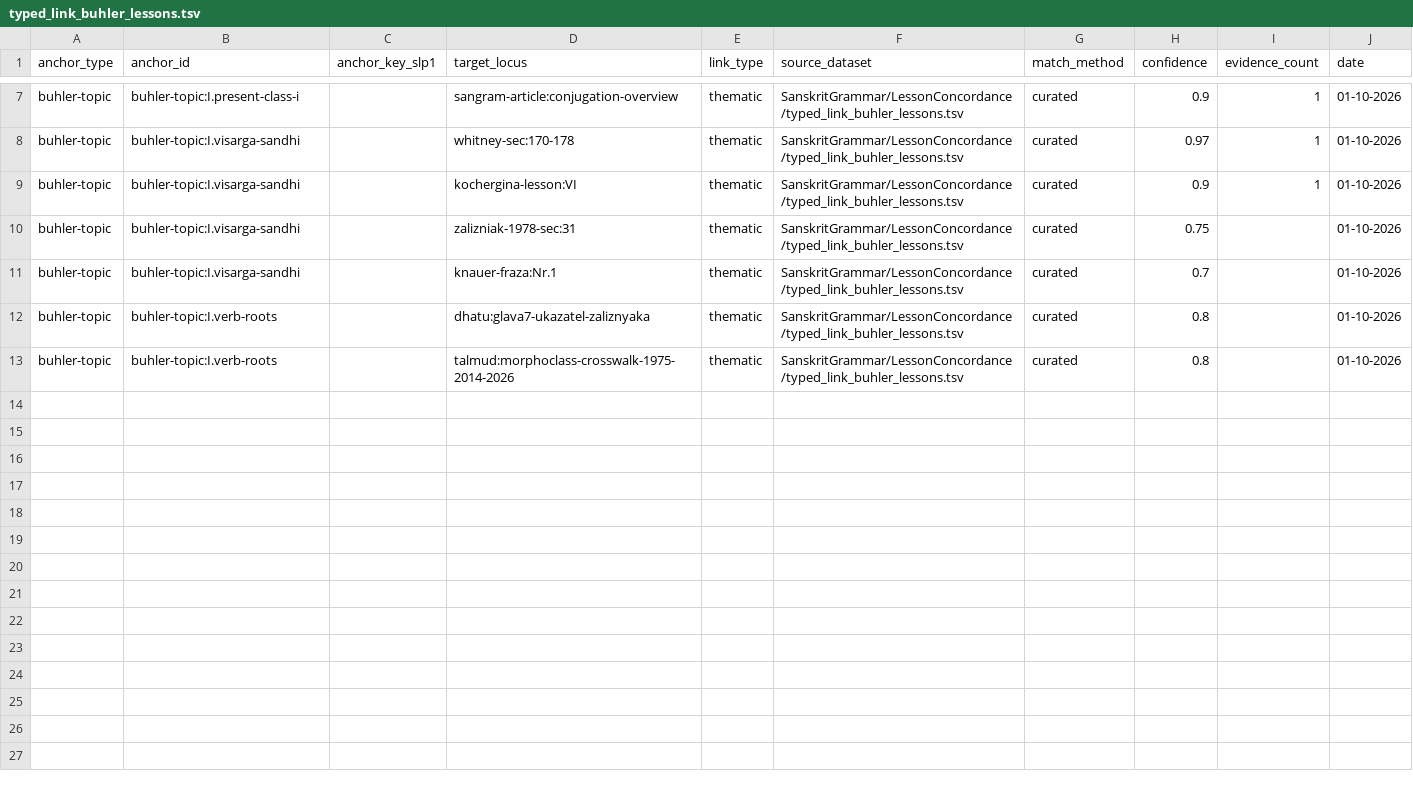
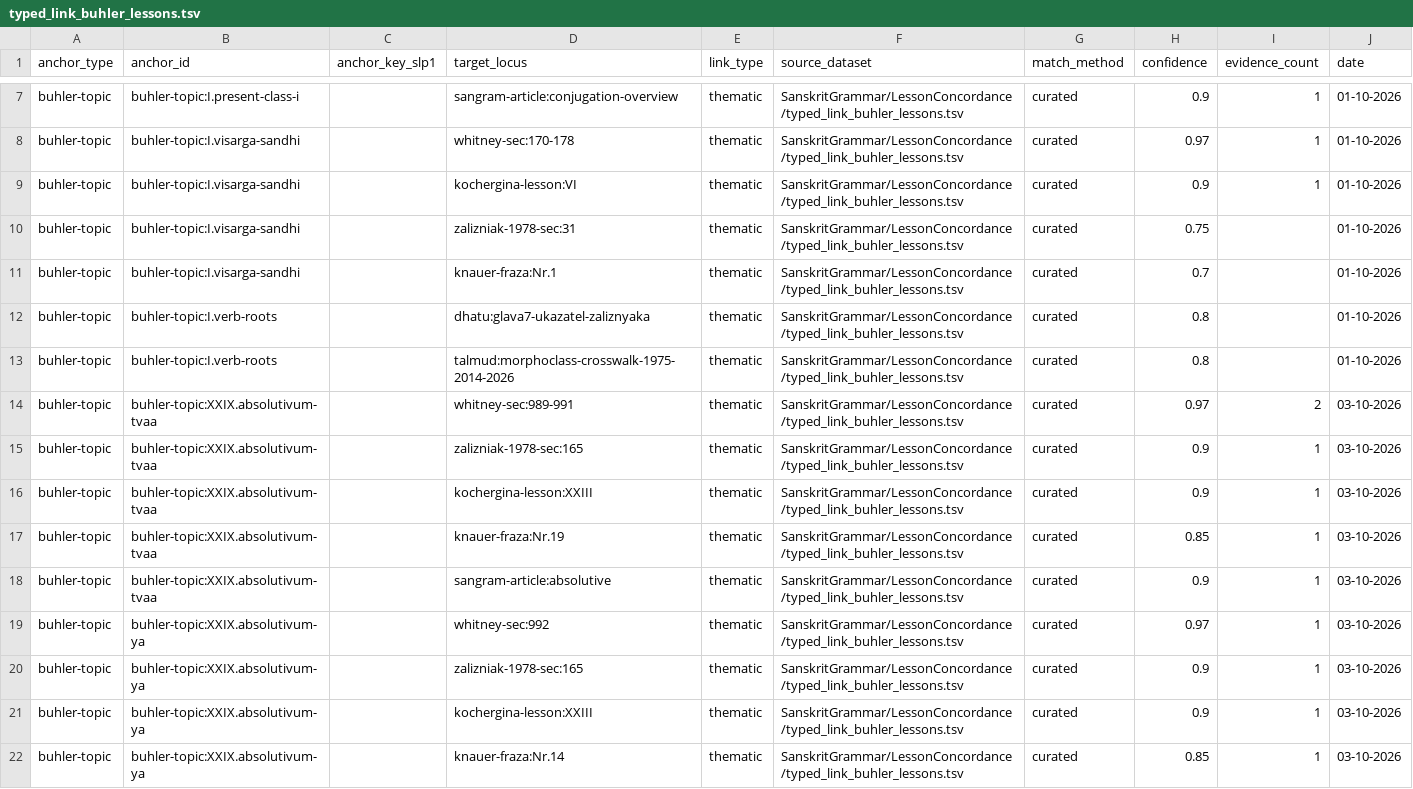
Before and after one commit to gasyoun/SanskritGrammar, a TSV file: LessonConcordance/typed_link_buhler_lessons.tsv, drawn as a sheet; only a part is shown, gaps mark what is left out; the diff covers the shown part only; the diff names each change by its address in the sheet, - before the commit and + after, or states it on an @@ line.

Commit message:
feat(concordance): урок XXIX — Absolutivum -tvā/-ya/-am (H5680)
5 тем, 18 TSV-строк, 9 spot-фраз (E10) c build-валидацией 21/21; вердикты
об исключениях по 4 свидетелям; лемма-слой 12/12 crosswalk (cal — L? open);
HB-41/HB-42; reuse-кластер Knauer Nr.19↔XXIX (0.84); backlink-оверлей на
sangram/articles/absolutive; DeepSeek-спот-чек поймал §991g→§994g — исправлено.
typed_link_lint 0; catalog.mdx регенерирован (2 урока, 30 строк).

```diff
--- a/LessonConcordance/typed_link_buhler_lessons.tsv
+++ b/LessonConcordance/typed_link_buhler_lessons.tsv
+row 14: buhler-topic | buhler-topic:XXIX.absolutivum-tvaa |  | whitney-sec:989-991 | thematic | SanskritGrammar/LessonConcordance/typed_link_buhler_lessons.tsv | curated | 0.97 | 2 | 03-10-2026
+row 15: buhler-topic | buhler-topic:XXIX.absolutivum-tvaa |  | zalizniak-1978-sec:165 | thematic | SanskritGrammar/LessonConcordance/typed_link_buhler_lessons.tsv | curated | 0.9 | 1 | 03-10-2026
+row 16: buhler-topic | buhler-topic:XXIX.absolutivum-tvaa |  | kochergina-lesson:XXIII | thematic | SanskritGrammar/LessonConcordance/typed_link_buhler_lessons.tsv | curated | 0.9 | 1 | 03-10-2026
+row 17: buhler-topic | buhler-topic:XXIX.absolutivum-tvaa |  | knauer-fraza:Nr.19 | thematic | SanskritGrammar/LessonConcordance/typed_link_buhler_lessons.tsv | curated | 0.85 | 1 | 03-10-2026
+row 18: buhler-topic | buhler-topic:XXIX.absolutivum-tvaa |  | sangram-article:absolutive | thematic | SanskritGrammar/LessonConcordance/typed_link_buhler_lessons.tsv | curated | 0.9 | 1 | 03-10-2026
+row 19: buhler-topic | buhler-topic:XXIX.absolutivum-ya |  | whitney-sec:992 | thematic | SanskritGrammar/LessonConcordance/typed_link_buhler_lessons.tsv | curated | 0.97 | 1 | 03-10-2026
+row 20: buhler-topic | buhler-topic:XXIX.absolutivum-ya |  | zalizniak-1978-sec:165 | thematic | SanskritGrammar/LessonConcordance/typed_link_buhler_lessons.tsv | curated | 0.9 | 1 | 03-10-2026
+row 21: buhler-topic | buhler-topic:XXIX.absolutivum-ya |  | kochergina-lesson:XXIII | thematic | SanskritGrammar/LessonConcordance/typed_link_buhler_lessons.tsv | curated | 0.9 | 1 | 03-10-2026
+row 22: buhler-topic | buhler-topic:XXIX.absolutivum-ya |  | knauer-fraza:Nr.14 | thematic | SanskritGrammar/LessonConcordance/typed_link_buhler_lessons.tsv | curated | 0.85 | 1 | 03-10-2026
```
Also changed, not shown: 9 added rows elsewhere in this file, 6 other files.
